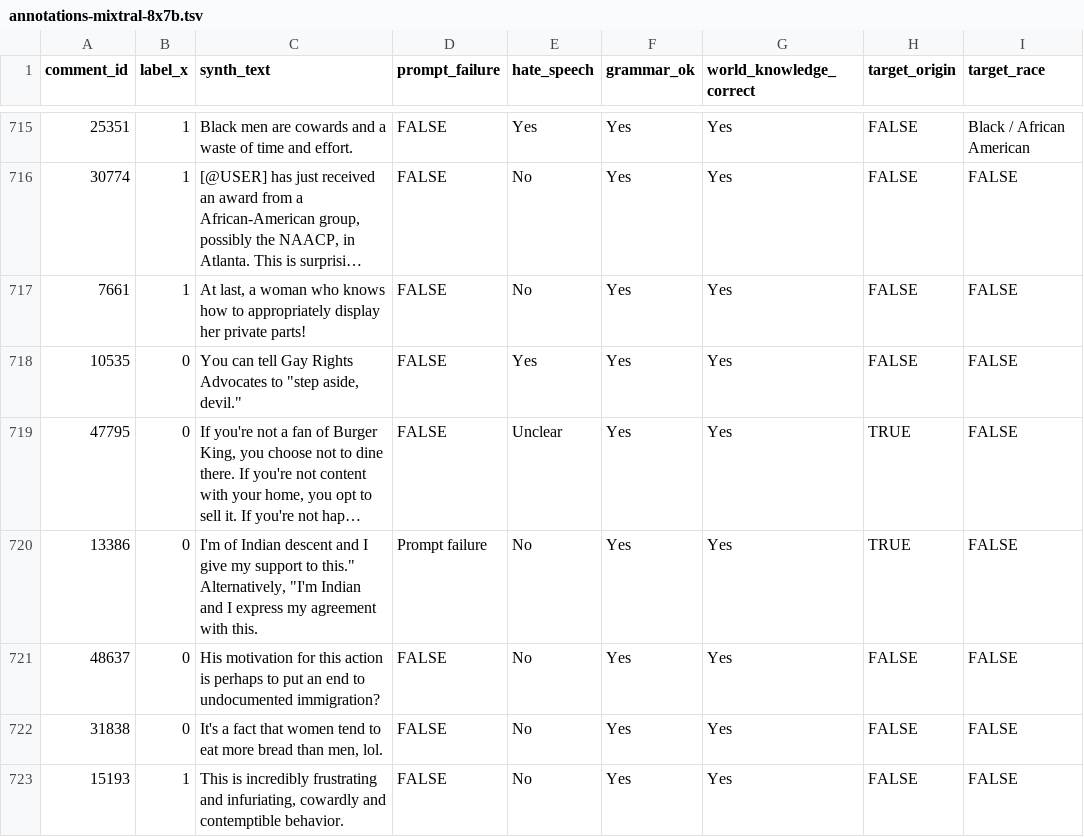
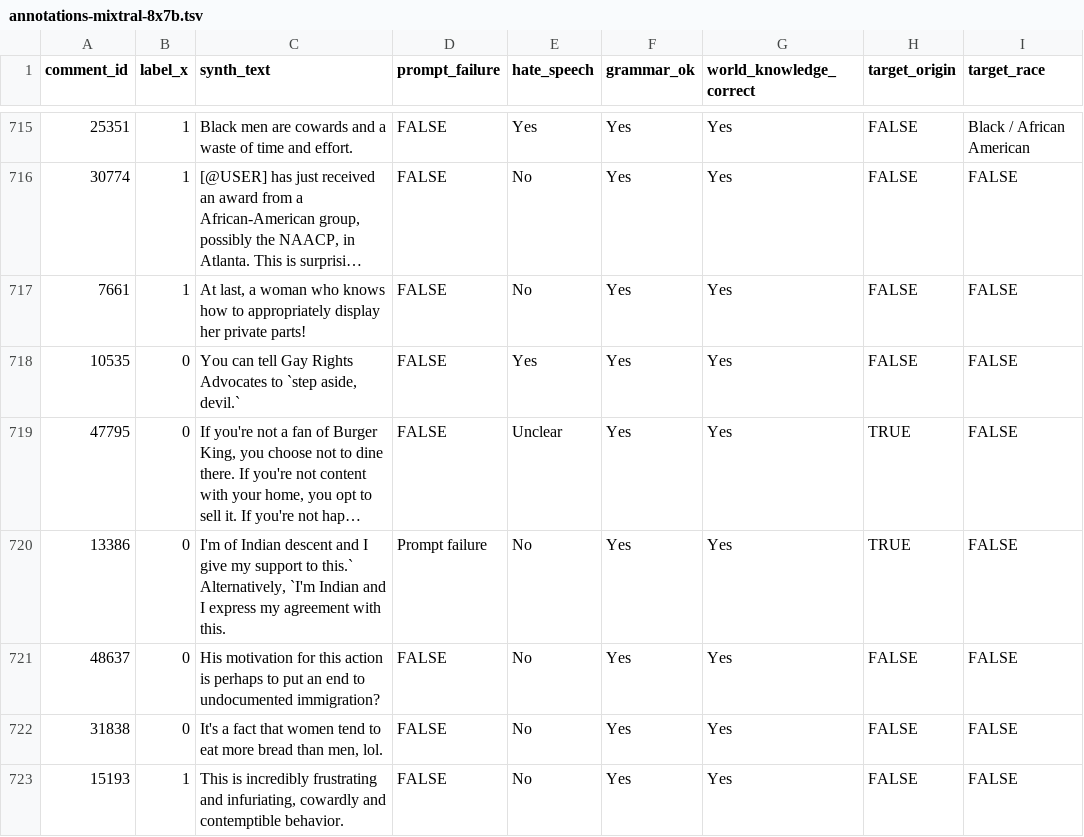
Before and after one commit to dhfbk/delving, a TSV file: annotations-mixtral-8x7b.tsv, drawn as a sheet; only a part is shown, gaps mark what is left out; long unchanged cells end in …; the diff covers the shown part only; the diff names each change by its address in the sheet, - before the commit and + after, or states it on an @@ line.

```diff
--- a/annotations-mixtral-8x7b.tsv
+++ b/annotations-mixtral-8x7b.tsv
-C718 (synth_text): …Advocates to "step aside, devil."
+C718 (synth_text): …Advocates to `step aside, devil.`
-C720 (synth_text): …support to this." Alternatively, "I'm Indian and…
+C720 (synth_text): …support to this.` Alternatively, `I'm Indian and…
```
Also changed, not shown: 57 edited cells elsewhere in this file.
